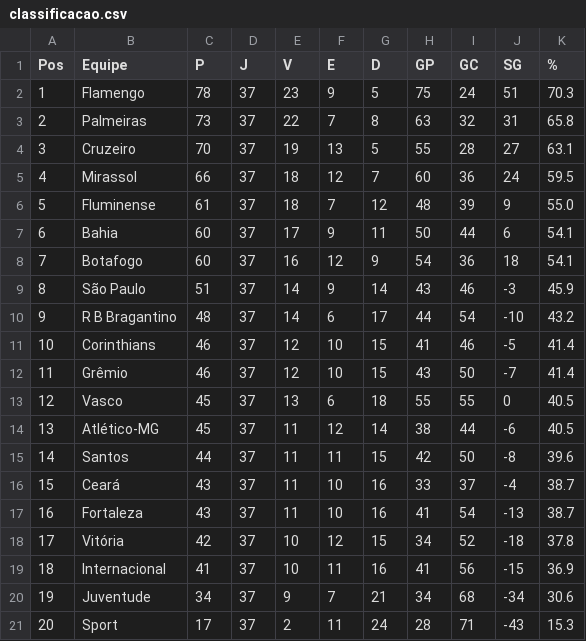
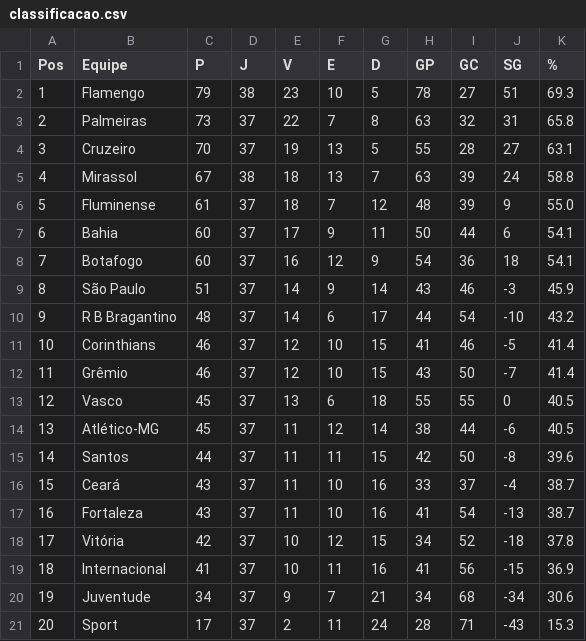
Before and after one commit to tlvzz/BR2025, a CSV file: dados/classificacao.csv, drawn as a sheet.

```diff
--- a/dados/classificacao.csv
+++ b/dados/classificacao.csv
@@ -1,6 +1,6 @@
 Pos,Equipe,P,J,V,E,D,GP,GC,SG,%
-1,Flamengo,78,37,23,9,5,75,24,51,70.3
+1,Flamengo,79,38,23,10,5,78,27,51,69.3
 2,Palmeiras,73,37,22,7,8,63,32,31,65.8
 3,Cruzeiro,70,37,19,13,5,55,28,27,63.1
-4,Mirassol,66,37,18,12,7,60,36,24,59.5
+4,Mirassol,67,38,18,13,7,63,39,24,58.8
 5,Fluminense,61,37,18,7,12,48,39,9,55.0
```
